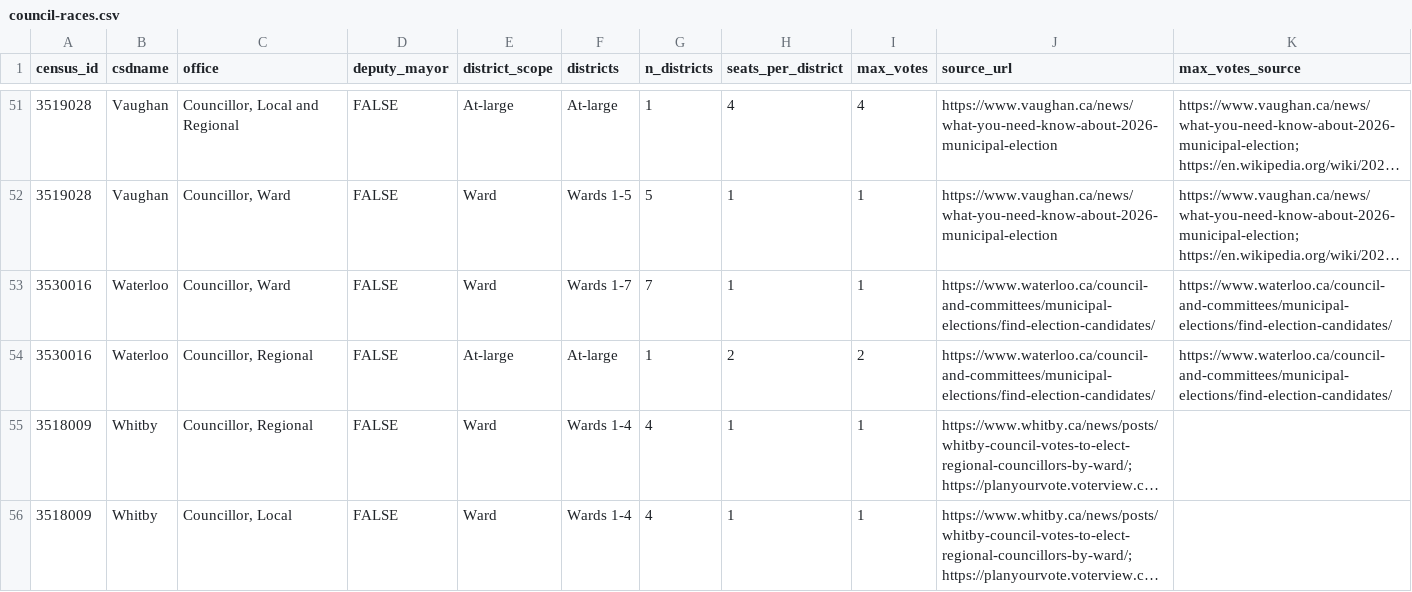
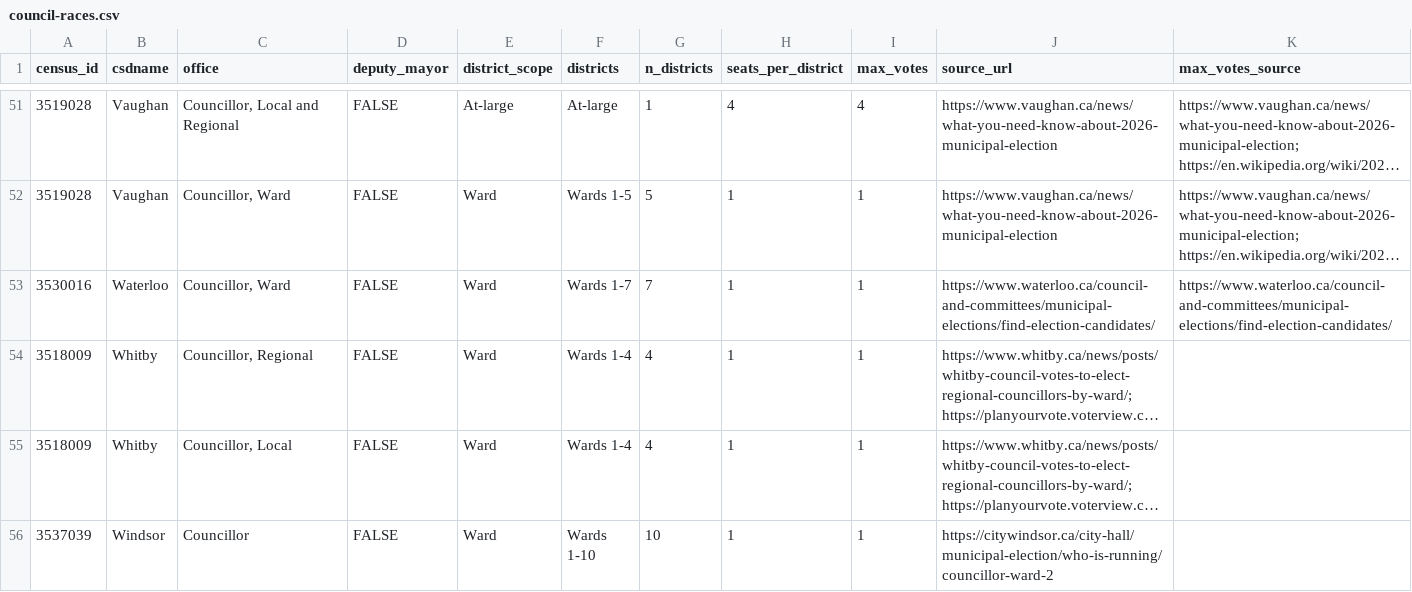
Before and after one commit to canadian-municipal-barometer/on26-candidate-data, a CSV file: notes/council-races.csv, drawn as a sheet; only a part is shown, gaps mark what is left out; the shorter side is filled out with more unchanged rows; long unchanged cells end in …; the diff names each change by its address in the sheet, - before the commit and + after, or states it on an @@ line.

```diff
--- a/notes/council-races.csv
+++ b/notes/council-races.csv
-row 54: 3530016 | Waterloo | Councillor, Regional | FALSE | At-large | At-large | 1 | 2 | 2 | https://www.waterloo.ca/council-and-committees/municipal-elections/find-election-candidates/ | https://www.waterloo.ca/council-and-committees/municipal-elections/find-election-candidates/
```
Also changed, not shown: notes/contest-candidate-counts.csv, notes/councillor-election-structure.csv, 13 other files.
